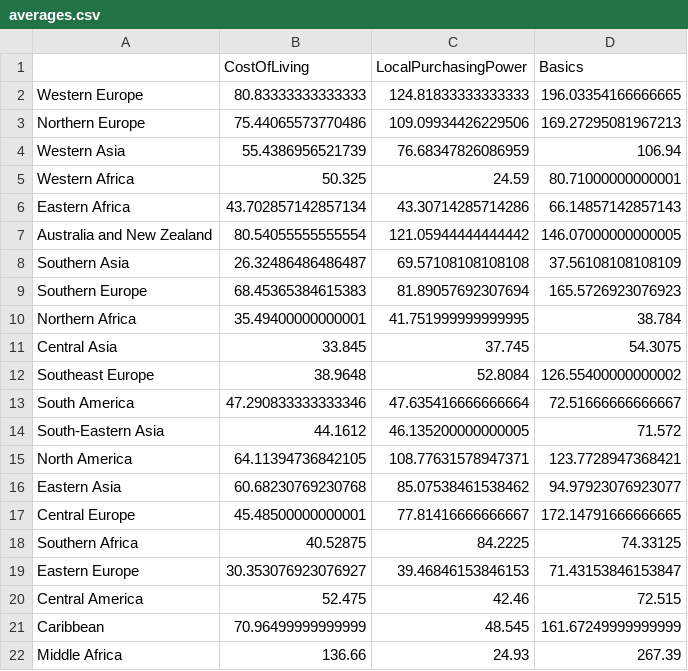
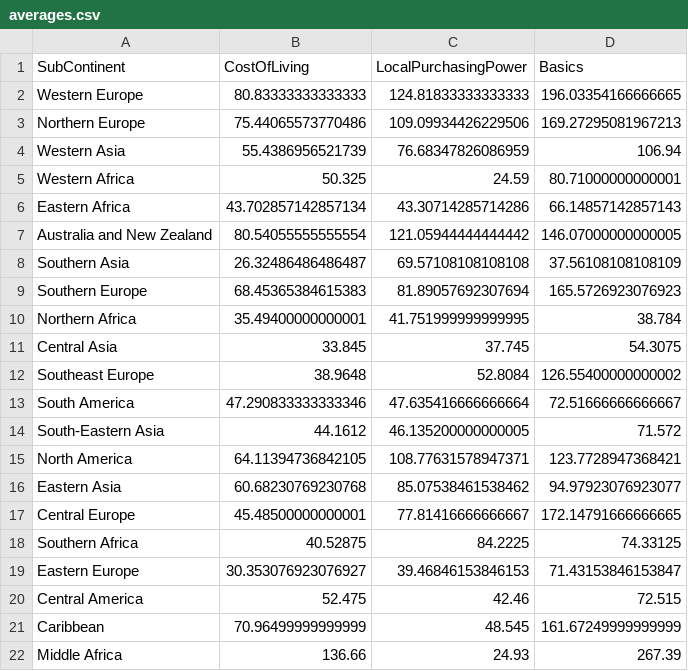
Before and after one commit to Azubir/InfoData, a CSV file: averages.csv, drawn as a sheet.

Commit message:
Update averages.csv

```diff
--- a/averages.csv
+++ b/averages.csv
@@ -1,2 +1,2 @@
-,CostOfLiving,LocalPurchasingPower,Basics
+SubContinent,CostOfLiving,LocalPurchasingPower,Basics
 Western Europe,80.83333333333333,124.81833333333333,196.03354166666665
```
